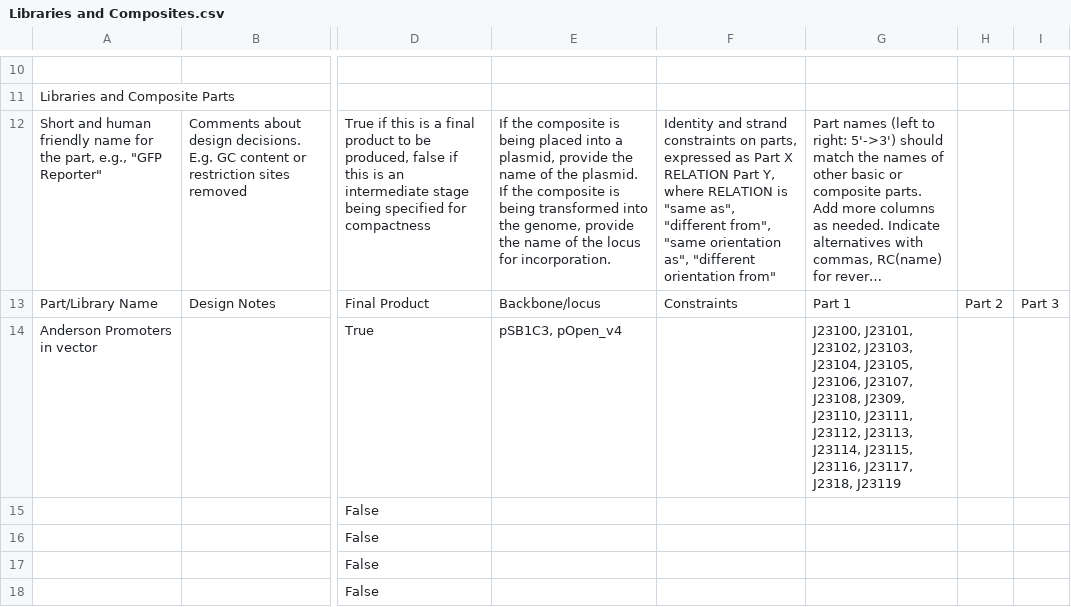
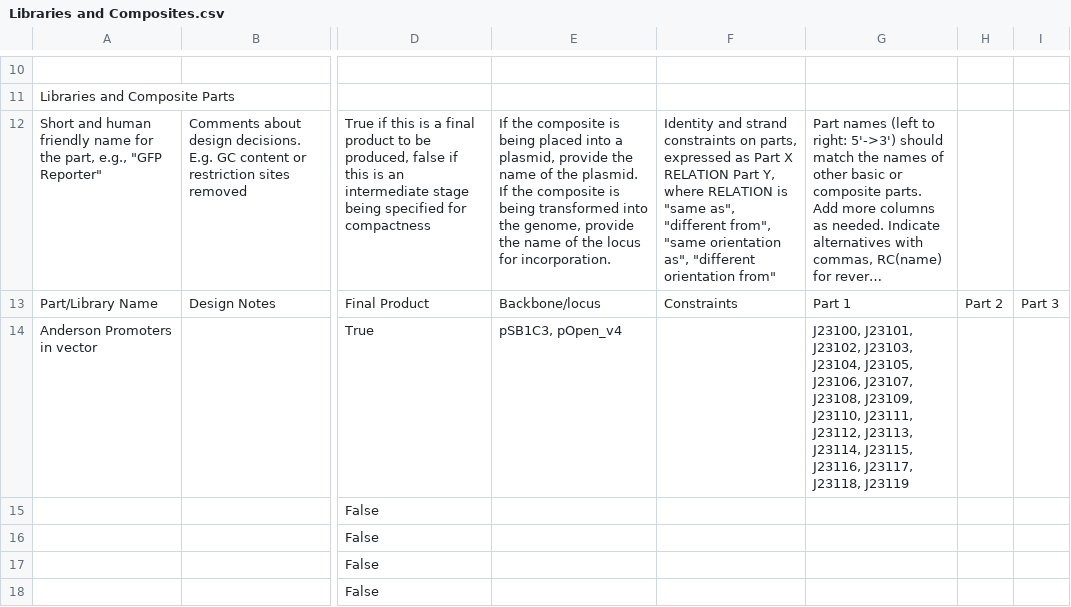
Before and after one commit to iGEM-Engineering/iGEM-distribution, a CSV file: Anderson Promoters/views/Libraries and Composites.csv, drawn as a sheet; only a part is shown, gaps mark what is left out; long unchanged cells end in …; the diff names each change by its address in the sheet, - before the commit and + after, or states it on an @@ line.

```diff
--- a/Anderson Promoters/views/Libraries and Composites.csv
+++ b/Anderson Promoters/views/Libraries and Composites.csv
-G14: …J23107, J23108, J2309, J23110, J23111, J23112, J23113, J23114, J23115, J23116, J23117, J2318, J23119
+G14: …J23107, J23108, J23109, J23110, J23111, J23112, J23113, J23114, J23115, J23116, J23117, J23118, J23119
```
